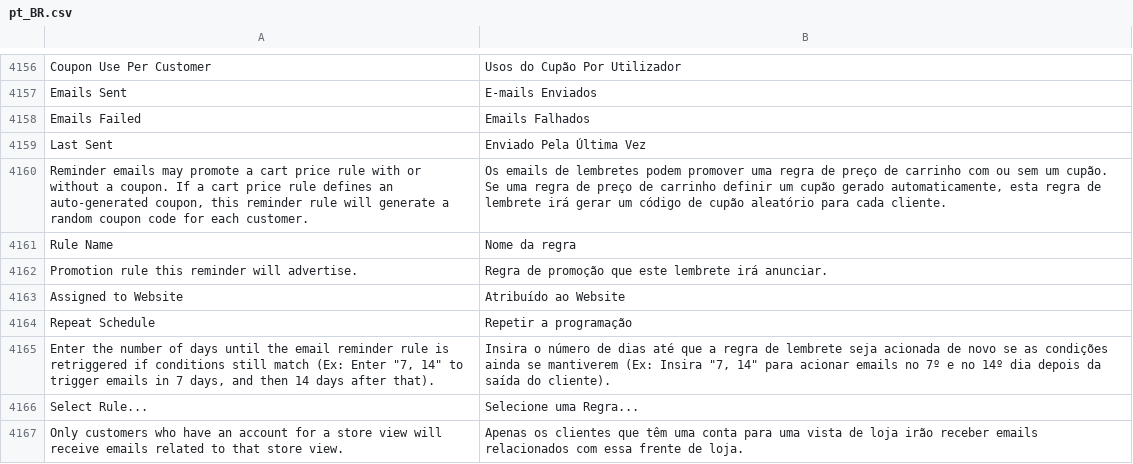
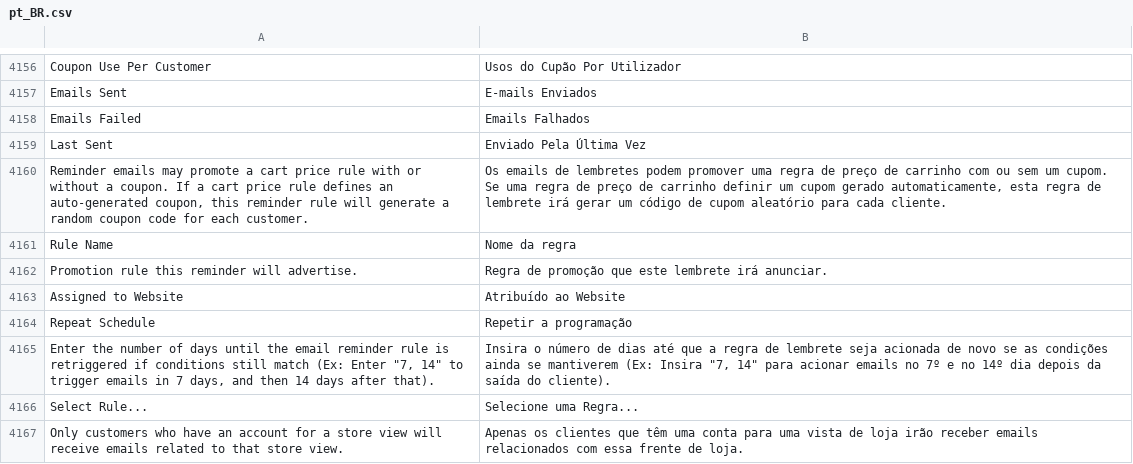
Before and after one commit to rafaelstz/traducao_magento2_pt_br, a CSV file: pt_BR.csv, drawn as a sheet; only a part is shown, gaps mark what is left out; the diff names each change by its address in the sheet, - before the commit and + after, or states it on an @@ line.

Commit message:
alterada tradução de 'cupão' para 'cupom'

```diff
--- a/pt_BR.csv
+++ b/pt_BR.csv
-B4160: …sem um cupão. Se uma regra de preço de carrinho definir um cupão gerado automaticamente, esta regra de lembrete irá gerar um código de cupão aleatório para…
+B4160: …sem um cupom. Se uma regra de preço de carrinho definir um cupom gerado automaticamente, esta regra de lembrete irá gerar um código de cupom aleatório para…
```
